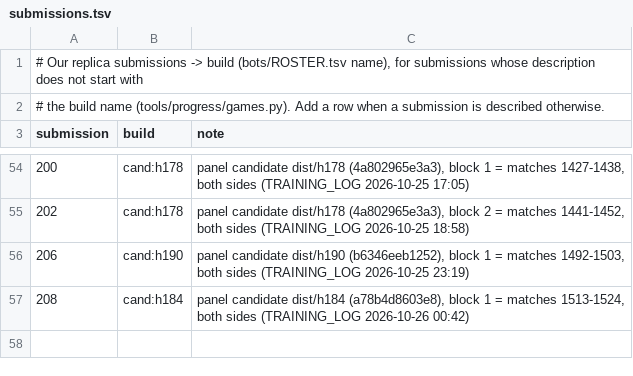
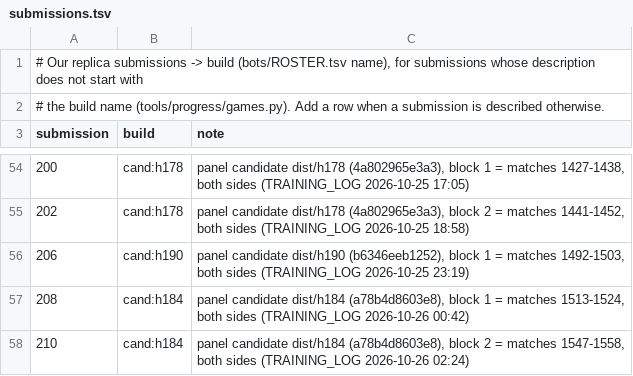
Before and after one commit to terryvanbelle/battlecode19-vibe, a TSV file: tools/progress/submissions.tsv, drawn as a sheet; only a part is shown, gaps mark what is left out; the diff names each change by its address in the sheet, - before the commit and + after, or states it on an @@ line.

```diff
--- a/tools/progress/submissions.tsv
+++ b/tools/progress/submissions.tsv
+row 58: 210 | cand:h184 | panel candidate dist/h184 (a78b4d8603e8), block 2 = matches 1547-1558, both sides (TRAINING_LOG 2026-10-26 02:24)
```
Also changed, not shown: 2 other files.
